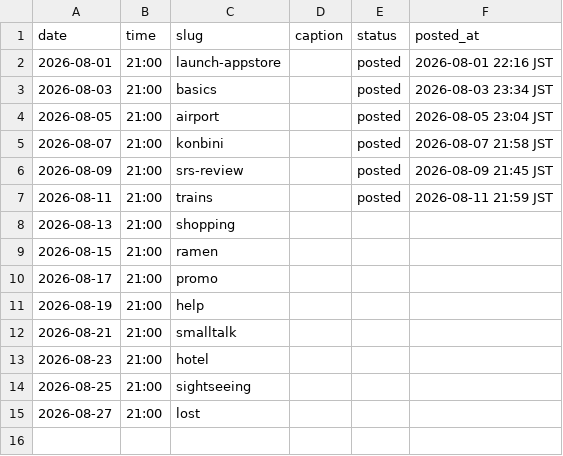
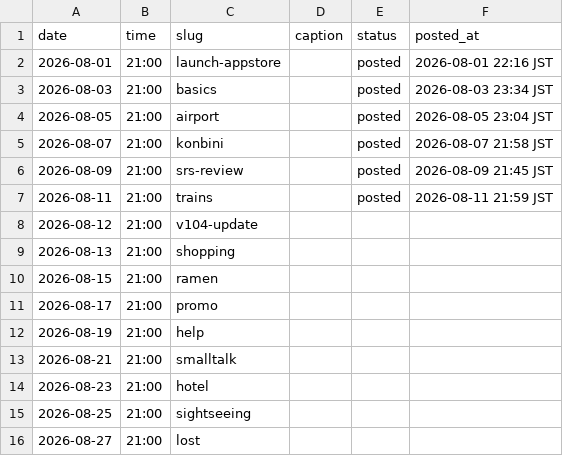
Before and after one commit to ryuzenfactory-wq/laifu-ig-poster, a CSV file: drafts/2026-08-queue.csv, drawn as a sheet.

```diff
--- a/drafts/2026-08-queue.csv
+++ b/drafts/2026-08-queue.csv
@@ -7,2 +7,3 @@ date,time,slug,caption,status,posted_at
 2026-08-11,21:00,trains,,posted,2026-08-11 21:59 JST
+2026-08-12,21:00,v104-update,,,
 2026-08-13,21:00,shopping,,,
```
Also changed, not shown: 8 other files.
